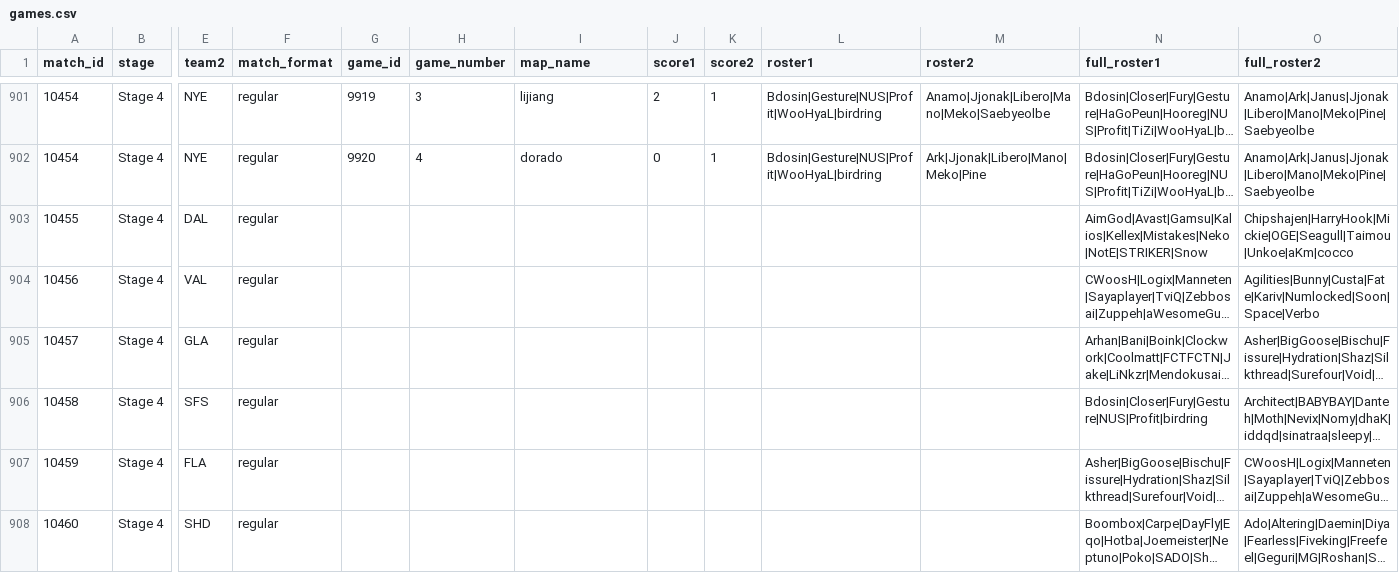
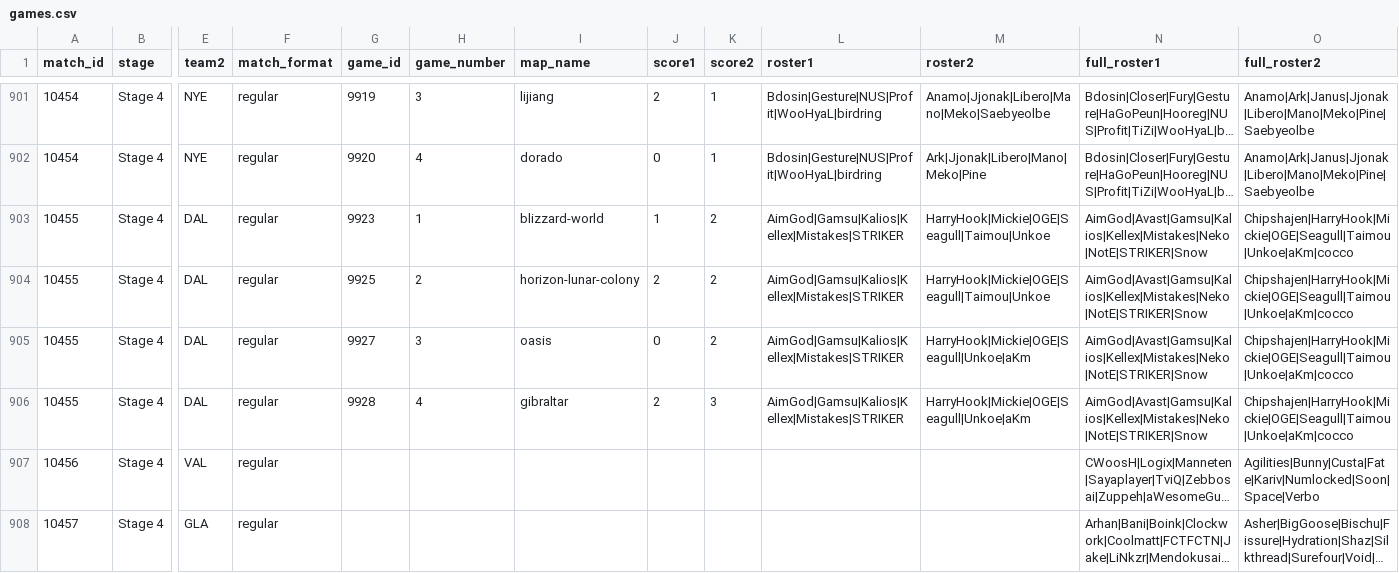
Before and after one commit to ClumsyLee/owl-sr, a CSV file: games.csv, drawn as a sheet; only a part is shown, gaps mark what is left out; the shorter side is filled out with more unchanged rows; long unchanged cells end in …; rows hold the shown columns only; the diff names each change by its address in the sheet, - before the commit and + after, or states it on an @@ line.

```diff
--- a/games.csv
+++ b/games.csv
-G903 (game_id): (empty)
+G903 (game_id): 9923
-H903 (game_number): (empty)
+H903 (game_number): 1
-I903 (map_name): (empty)
+I903 (map_name): blizzard-world
-J903 (score1): (empty)
+J903 (score1): 1
-K903 (score2): (empty)
+K903 (score2): 2
-L903 (roster1): (empty)
+L903 (roster1): AimGod|Gamsu|Kalios|Kellex|Mistakes|STRIKER
-M903 (roster2): (empty)
+M903 (roster2): HarryHook|Mickie|OGE|Seagull|Taimou|Unkoe
+row 904: 10455 | Stage 4 | DAL | regular | 9925 | 2 | horizon-lunar-colony | 2 | 2 | AimGod|Gamsu|Kalios|Kellex|Mistakes|STRIKER | HarryHook|Mickie|OGE|Seagull|Taimou|Unkoe | AimGod|Avast|Gamsu|Kalios|Kellex|Mistakes|Neko|NotE|STRIKER|Snow | Chipshajen|HarryHook|Mickie|OGE|Seagull|Taimou|Unkoe|aKm|cocco
+row 905: 10455 | Stage 4 | DAL | regular | 9927 | 3 | oasis | 0 | 2 | AimGod|Gamsu|Kalios|Kellex|Mistakes|STRIKER | HarryHook|Mickie|OGE|Seagull|Unkoe|aKm | AimGod|Avast|Gamsu|Kalios|Kellex|Mistakes|Neko|NotE|STRIKER|Snow | Chipshajen|HarryHook|Mickie|OGE|Seagull|Taimou|Unkoe|aKm|cocco
+row 906: 10455 | Stage 4 | DAL | regular | 9928 | 4 | gibraltar | 2 | 3 | AimGod|Gamsu|Kalios|Kellex|Mistakes|STRIKER | HarryHook|Mickie|OGE|Seagull|Unkoe|aKm | AimGod|Avast|Gamsu|Kalios|Kellex|Mistakes|Neko|NotE|STRIKER|Snow | Chipshajen|HarryHook|Mickie|OGE|Seagull|Taimou|Unkoe|aKm|cocco
```
Also changed, not shown: ratings.csv, 14 other files.
